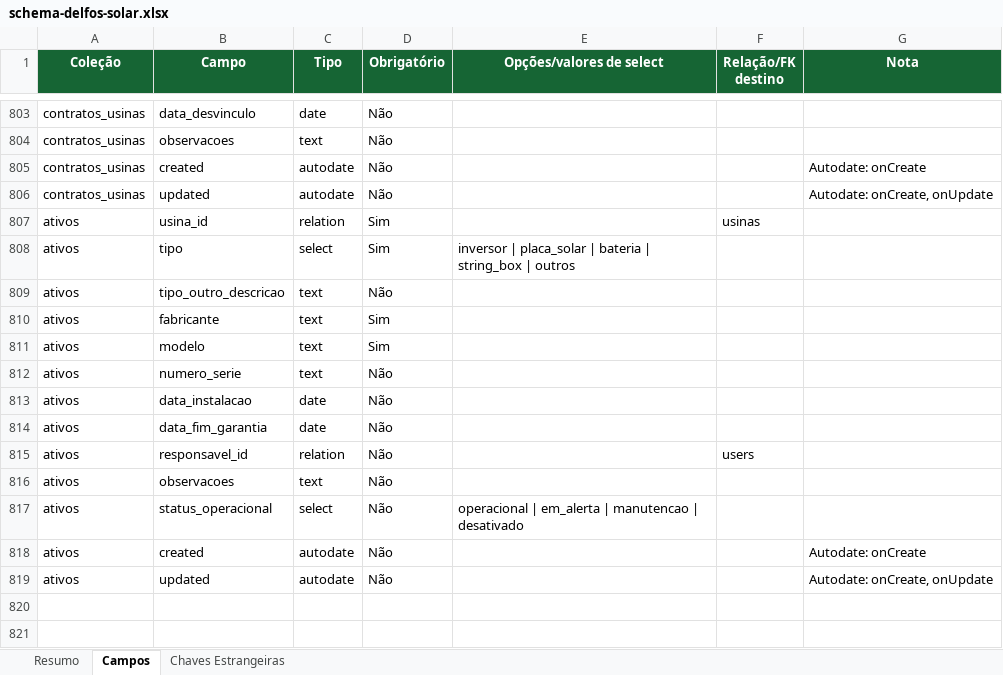
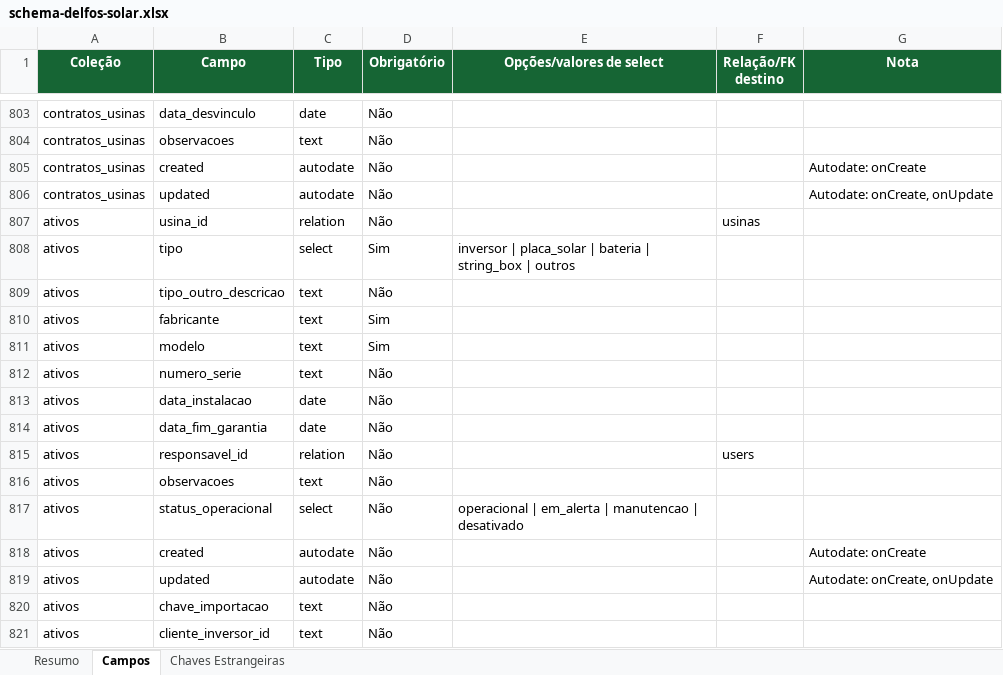
Before and after one commit to joaovictorbfuchs-cell/crm-delfos-solar-1m9ann9u0, an Excel workbook: public/schema-delfos-solar.xlsx, sheet Campos, drawn as a sheet; only a part is shown, gaps mark what is left out; values as stored, in another font and other column widths than the file's, no borders; the diff names each change by its address in the sheet, - before the commit and + after, or states it on an @@ line.

Commit message:
feat: importar/copiar inversores de cliente_inversores para ativos com idempotencia e relatorio

```diff
--- a/public/schema-delfos-solar.xlsx (sheet Campos)
+++ b/public/schema-delfos-solar.xlsx (sheet Campos)
-D807 (Obrigatório): Sim
+D807 (Obrigatório): Não
+row 820: ativos | chave_importacao | text | Não
+row 821: ativos | cliente_inversor_id | text | Não
```
Also changed, not shown: sheet Resumo, sheet Chaves Estrangeiras, 10 other files.
